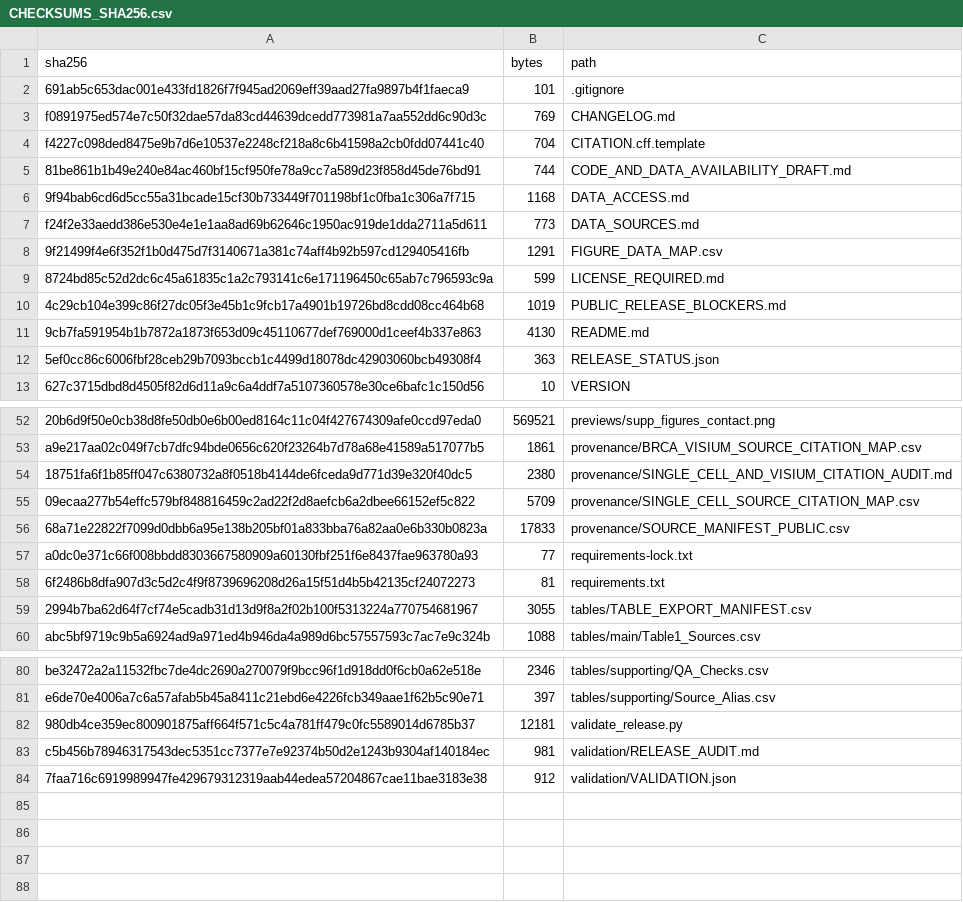
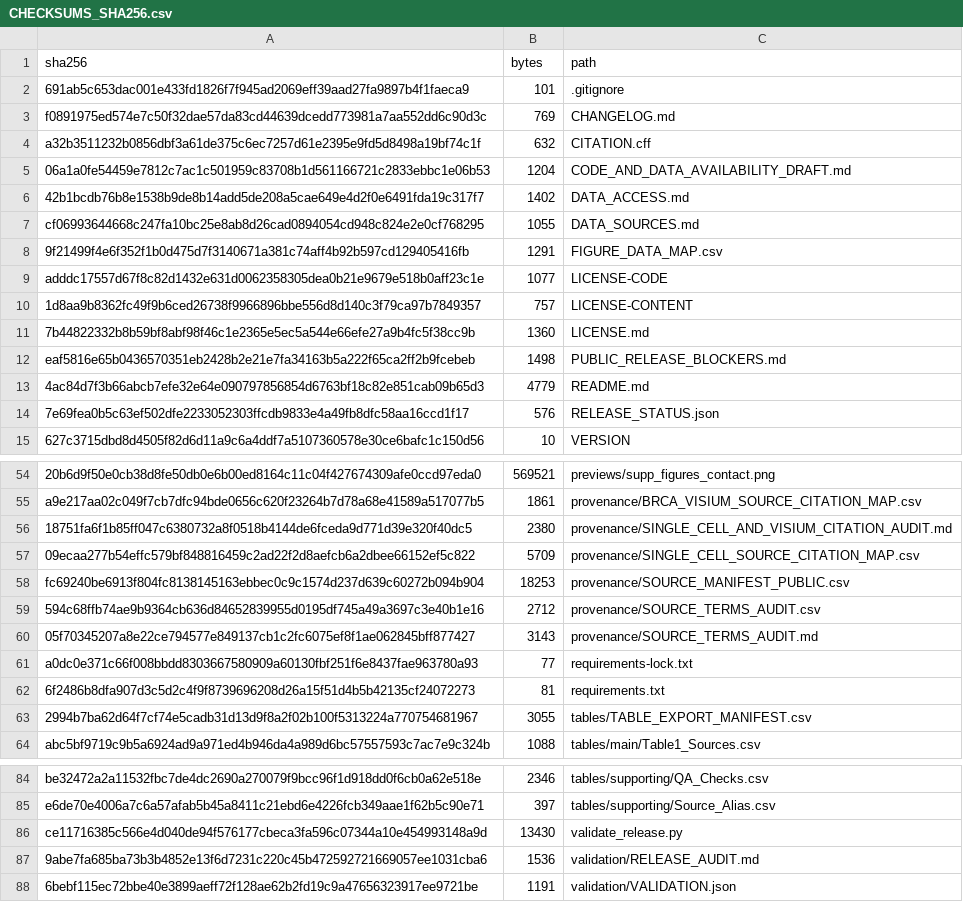
Before and after one commit to yananwei0-0/article002-immune-program-concordance, a CSV file: CHECKSUMS_SHA256.csv, drawn as a sheet; only a part is shown, gaps mark what is left out; removed rows and columns are numbered as before the commit, all else as after; the diff names each change by its address in the sheet, - before the commit and + after, or states it on an @@ line.

```diff
--- a/CHECKSUMS_SHA256.csv
+++ b/CHECKSUMS_SHA256.csv
-row 4: f4227c098ded8475e9b7d6e10537e2248cf218a8c6b41598a2cb0fdd07441c40 | 704 | CITATION.cff.template
-row 5: 81be861b1b49e240e84ac460bf15cf950fe78a9cc7a589d23f858d45de76bd91 | 744 | CODE_AND_DATA_AVAILABILITY_DRAFT.md
-row 6: 9f94bab6cd6d5cc55a31bcade15cf30b733449f701198bf1c0fba1c306a7f715 | 1168 | DATA_ACCESS.md
-row 7: f24f2e33aedd386e530e4e1e1aa8ad69b62646c1950ac919de1dda2711a5d611 | 773 | DATA_SOURCES.md
+row 4: a32b3511232b0856dbf3a61de375c6ec7257d61e2395e9fd5d8498a19bf74c1f | 632 | CITATION.cff
+row 5: 06a1a0fe54459e7812c7ac1c501959c83708b1d561166721c2833ebbc1e06b53 | 1204 | CODE_AND_DATA_AVAILABILITY_DRAFT.md
+row 6: 42b1bcdb76b8e1538b9de8b14add5de208a5cae649e4d2f0e6491fda19c317f7 | 1402 | DATA_ACCESS.md
+row 7: cf06993644668c247fa10bc25e8ab8d26cad0894054cd948c824e2e0cf768295 | 1055 | DATA_SOURCES.md
-row 9: 8724bd85c52d2dc6c45a61835c1a2c793141c6e171196450c65ab7c796593c9a | 599 | LICENSE_REQUIRED.md
-row 10: 4c29cb104e399c86f27dc05f3e45b1c9fcb17a4901b19726bd8cdd08cc464b68 | 1019 | PUBLIC_RELEASE_BLOCKERS.md
-row 11: 9cb7fa591954b1b7872a1873f653d09c45110677def769000d1ceef4b337e863 | 4130 | README.md
-row 12: 5ef0cc86c6006fbf28ceb29b7093bccb1c4499d18078dc42903060bcb49308f4 | 363 | RELEASE_STATUS.json
+row 9: adddc17557d67f8c82d1432e631d0062358305dea0b21e9679e518b0aff23c1e | 1077 | LICENSE-CODE
+row 10: 1d8aa9b8362fc49f9b6ced26738f9966896bbe556d8d140c3f79ca97b7849357 | 757 | LICENSE-CONTENT
+row 11: 7b44822332b8b59bf8abf98f46c1e2365e5ec5a544e66efe27a9b4fc5f38cc9b | 1360 | LICENSE.md
+row 12: eaf5816e65b0436570351eb2428b2e21e7fa34163b5a222f65ca2ff2b9fcebeb | 1498 | PUBLIC_RELEASE_BLOCKERS.md
+row 13: 4ac84d7f3b66abcb7efe32e64e090797856854d6763bf18c82e851cab09b65d3 | 4779 | README.md
+row 14: 7e69fea0b5c63ef502dfe2233052303ffcdb9833e4a49fb8dfc58aa16ccd1f17 | 576 | RELEASE_STATUS.json
-row 56: 68a71e22822f7099d0dbb6a95e138b205bf01a833bba76a82aa0e6b330b0823a | 17833 | provenance/SOURCE_MANIFEST_PUBLIC.csv
+row 58: fc69240be6913f804fc8138145163ebbec0c9c1574d237d639c60272b094b904 | 18253 | provenance/SOURCE_MANIFEST_PUBLIC.csv
+row 59: 594c68ffb74ae9b9364cb636d84652839955d0195df745a49a3697c3e40b1e16 | 2712 | provenance/SOURCE_TERMS_AUDIT.csv
+row 60: 05f70345207a8e22ce794577e849137cb1c2fc6075ef8f1ae062845bff877427 | 3143 | provenance/SOURCE_TERMS_AUDIT.md
-row 82: 980db4ce359ec800901875aff664f571c5c4a781ff479c0fc5589014d6785b37 | 12181 | validate_release.py
-row 83: c5b456b78946317543dec5351cc7377e7e92374b50d2e1243b9304af140184ec | 981 | validation/RELEASE_AUDIT.md
-row 84: 7faa716c6919989947fe429679312319aab44edea57204867cae11bae3183e38 | 912 | validation/VALIDATION.json
+row 86: ce11716385c566e4d040de94f576177cbeca3fa596c07344a10e454993148a9d | 13430 | validate_release.py
+row 87: 9abe7fa685ba73b3b4852e13f6d7231c220c45b472592721669057ee1031cba6 | 1536 | validation/RELEASE_AUDIT.md
+row 88: 6bebf115ec72bbe40e3899aeff72f128ae62b2fd19c9a47656323917ee9721be | 1191 | validation/VALIDATION.json
```
Also changed, not shown: provenance/SOURCE_MANIFEST_PUBLIC.csv, 17 other files.
